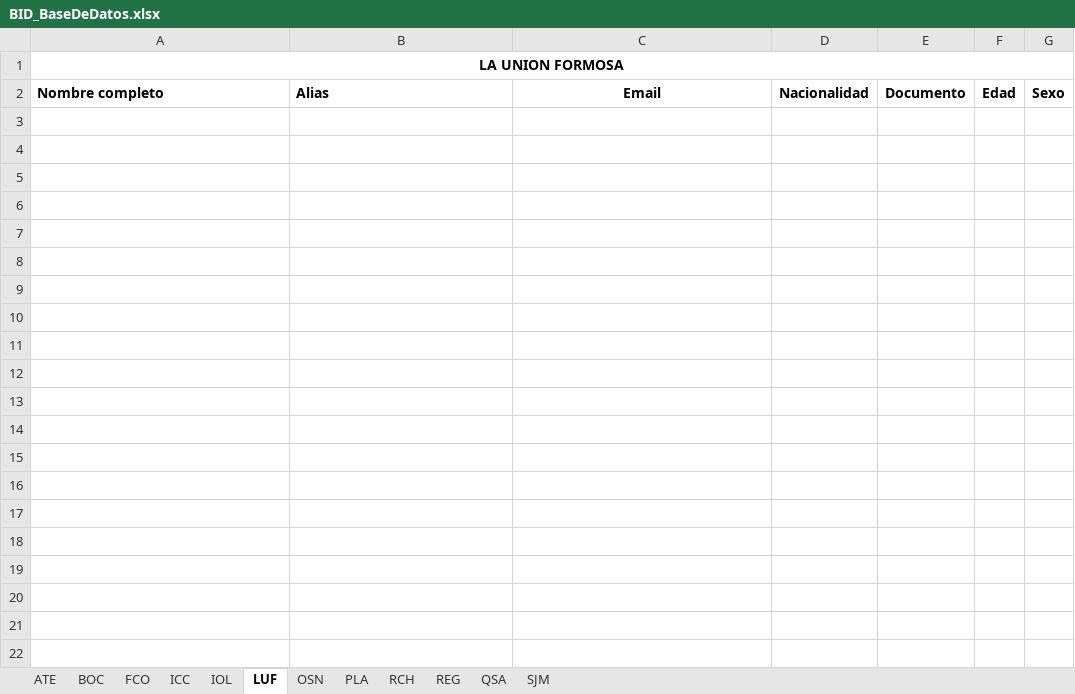
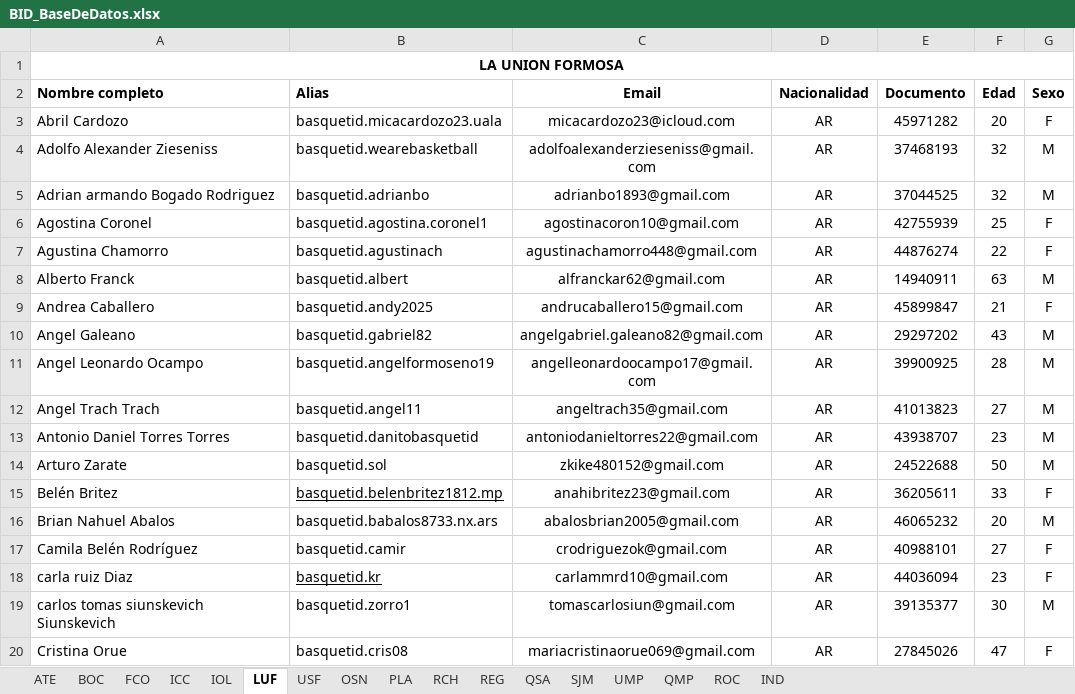
Before and after one commit to cab-desarrollo/basquet_id_fans, an Excel workbook: BID_BaseDeDatos.xlsx, sheet LUF, drawn as a sheet; only a part is shown; values as stored, in another font and other column widths than the file's, no borders; charts and pictures not drawn; the diff covers the shown part only; the diff names each change by its address in the sheet, - before the commit and + after, or states it on an @@ line.

```diff
--- a/BID_BaseDeDatos.xlsx (sheet LUF)
+++ b/BID_BaseDeDatos.xlsx (sheet LUF)
+sheet tab: USF
+sheet tab: UMP
+sheet tab: QMP
+sheet tab: ROC
+sheet tab: IND
+row 3: Abril Cardozo | basquetid.micacardozo23.uala | micacardozo23@icloud.com | AR | 45971282 | 20 | F
+row 4: Adolfo Alexander Zieseniss | basquetid.wearebasketball | adolfoalexanderzieseniss@gmail.com | AR | 37468193 | 32 | M
+row 5: Adrian armando Bogado Rodriguez | basquetid.adrianbo | adrianbo1893@gmail.com | AR | 37044525 | 32 | M
+row 6: Agostina Coronel | basquetid.agostina.coronel1 | agostinacoron10@gmail.com | AR | 42755939 | 25 | F
+row 7: Agustina Chamorro | basquetid.agustinach | agustinachamorro448@gmail.com | AR | 44876274 | 22 | F
+row 8: Alberto Franck | basquetid.albert | alfranckar62@gmail.com | AR | 14940911 | 63 | M
+row 9: Andrea Caballero | basquetid.andy2025 | andrucaballero15@gmail.com | AR | 45899847 | 21 | F
+row 10: Angel Galeano | basquetid.gabriel82 | angelgabriel.galeano82@gmail.com | AR | 29297202 | 43 | M
+row 11: Angel Leonardo Ocampo | basquetid.angelformoseno19 | angelleonardoocampo17@gmail.com | AR | 39900925 | 28 | M
+row 12: Angel Trach Trach | basquetid.angel11 | angeltrach35@gmail.com | AR | 41013823 | 27 | M
+row 13: Antonio Daniel Torres Torres | basquetid.danitobasquetid | antoniodanieltorres22@gmail.com | AR | 43938707 | 23 | M
+row 14: Arturo Zarate | basquetid.sol | zkike480152@gmail.com | AR | 24522688 | 50 | M
+row 15: Belén Britez | basquetid.belenbritez1812.mp | anahibritez23@gmail.com | AR | 36205611 | 33 | F
+row 16: Brian Nahuel Abalos | basquetid.babalos8733.nx.ars | abalosbrian2005@gmail.com | AR | 46065232 | 20 | M
+row 17: Camila Belén Rodríguez | basquetid.camir | crodriguezok@gmail.com | AR | 40988101 | 27 | F
+row 18: carla ruiz Diaz | basquetid.kr | carlammrd10@gmail.com | AR | 44036094 | 23 | F
+row 19: carlos tomas siunskevich Siunskevich | basquetid.zorro1 | tomascarlosiun@gmail.com | AR | 39135377 | 30 | M
+row 20: Cristina Orue | basquetid.cris08 | mariacristinaorue069@gmail.com | AR | 27845026 | 47 | F
```
Also changed, not shown: 86 added rows elsewhere in this sheet, sheet RCH, sheet ATE, sheet FCO, sheet OSN, sheet BOC, sheet SJM, 1 more sheet, charts or pictures.
